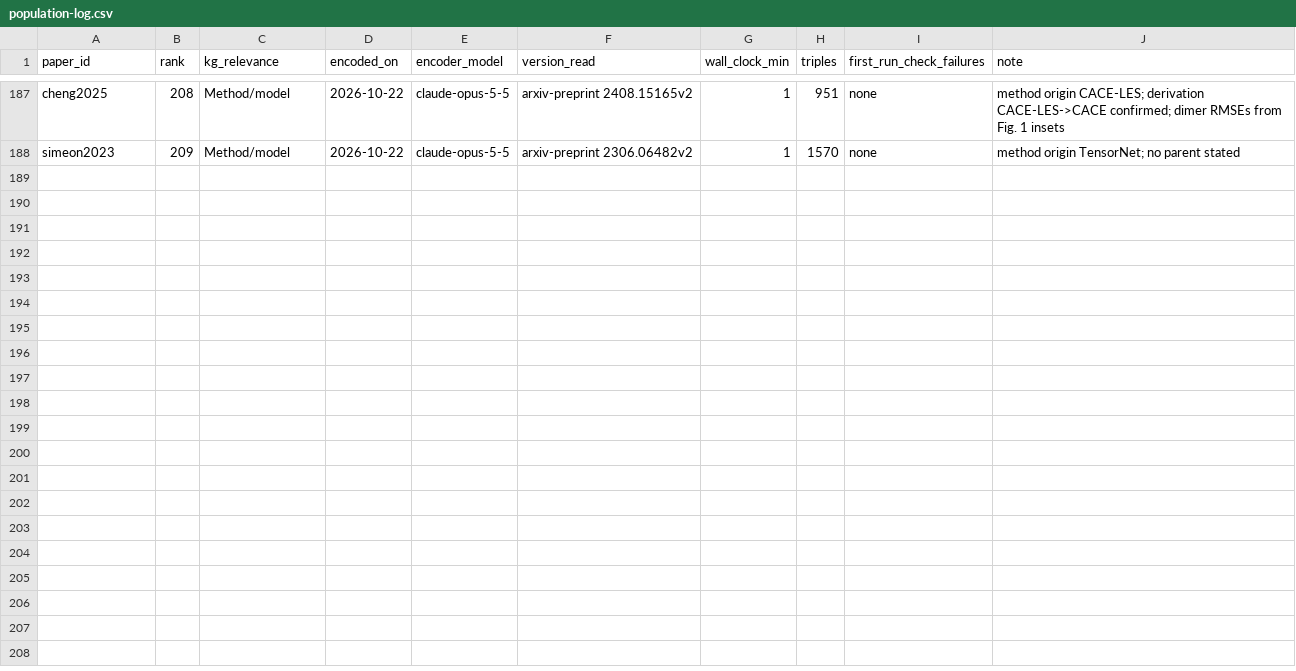
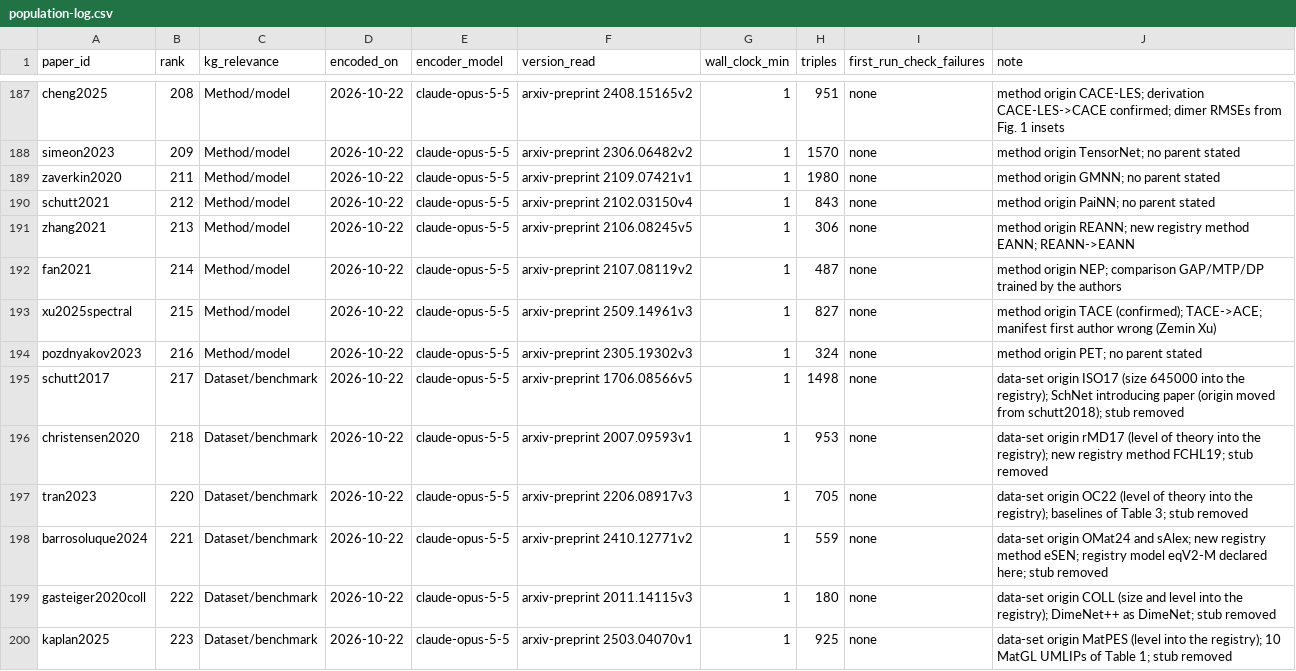
Before and after one commit to danielhz/mlips-ontology, a CSV file: artifacts/kg/population-log.csv, drawn as a sheet; only a part is shown, gaps mark what is left out.

Commit message:
kg: encode ranks 211-223 (method origins GMNN, PaiNN, REANN, NEP, TACE, PET; data-set origins ISO17, rMD17, OC22, OMat24/sAlex, COLL, MatPES); derivations REANN->EANN, TACE->ACE; new registry methods EANN, FCHL19, eSEN; origin stubs removed

```diff
--- a/artifacts/kg/population-log.csv
+++ b/artifacts/kg/population-log.csv
@@ -188 +188,13 @@ cheng2025,208,Method/model,2026-10-22,claude-opus-5-5,arxiv-preprint 2408.15165v
 simeon2023,209,Method/model,2026-10-22,claude-opus-5-5,arxiv-preprint 2306.06482v2,1,1570,none,method origin TensorNet; no parent stated
+zaverkin2020,211,Method/model,2026-10-22,claude-opus-5-5,arxiv-preprint 2109.07421v1,1,1980,none,method origin GMNN; no parent stated
+schutt2021,212,Method/model,2026-10-22,claude-opus-5-5,arxiv-preprint 2102.03150v4,1,843,none,method origin PaiNN; no parent stated
+zhang2021,213,Method/model,2026-10-22,claude-opus-5-5,arxiv-preprint 2106.08245v5,1,306,none,method origin REANN; new registry method EANN; REANN->EANN
+fan2021,214,Method/model,2026-10-22,claude-opus-5-5,arxiv-preprint 2107.08119v2,1,487,none,method origin NEP; comparison GAP/MTP/DP trained by the authors
+xu2025spectral,215,Method/model,2026-10-22,claude-opus-5-5,arxiv-preprint 2509.14961v3,1,827,none,method origin TACE (confirmed); TACE->ACE; manifest first author wrong (Zemin Xu)
+pozdnyakov2023,216,Method/model,2026-10-22,claude-opus-5-5,arxiv-preprint 2305.19302v3,1,324,none,method origin PET; no parent stated
+schutt2017,217,Dataset/benchmark,2026-10-22,claude-opus-5-5,arxiv-preprint 1706.08566v5,1,1498,none,data-set origin ISO17 (size 645000 into the registry); SchNet introducing paper (origin moved from schutt2018); stub removed
+christensen2020,218,Dataset/benchmark,2026-10-22,claude-opus-5-5,arxiv-preprint 2007.09593v1,1,953,none,data-set origin rMD17 (level of theory into the registry); new registry method FCHL19; stub removed
+tran2023,220,Dataset/benchmark,2026-10-22,claude-opus-5-5,arxiv-preprint 2206.08917v3,1,705,none,data-set origin OC22 (level of theory into the registry); baselines of Table 3; stub removed
+barrosoluque2024,221,Dataset/benchmark,2026-10-22,claude-opus-5-5,arxiv-preprint 2410.12771v2,1,559,none,data-set origin OMat24 and sAlex; new registry method eSEN; registry model eqV2-M declared here; stub removed
+gasteiger2020coll,222,Dataset/benchmark,2026-10-22,claude-opus-5-5,arxiv-preprint 2011.14115v3,1,180,none,data-set origin COLL (size and level into the registry); DimeNet++ as DimeNet; stub removed
+kaplan2025,223,Dataset/benchmark,2026-10-22,claude-opus-5-5,arxiv-preprint 2503.04070v1,1,925,none,data-set origin MatPES (level into the registry); 10 MatGL UMLIPs of Table 1; stub removed
```
Also changed, not shown: artifacts/kg/datasets-registry.csv, artifacts/kg/methods-registry.csv, 41 other files.
